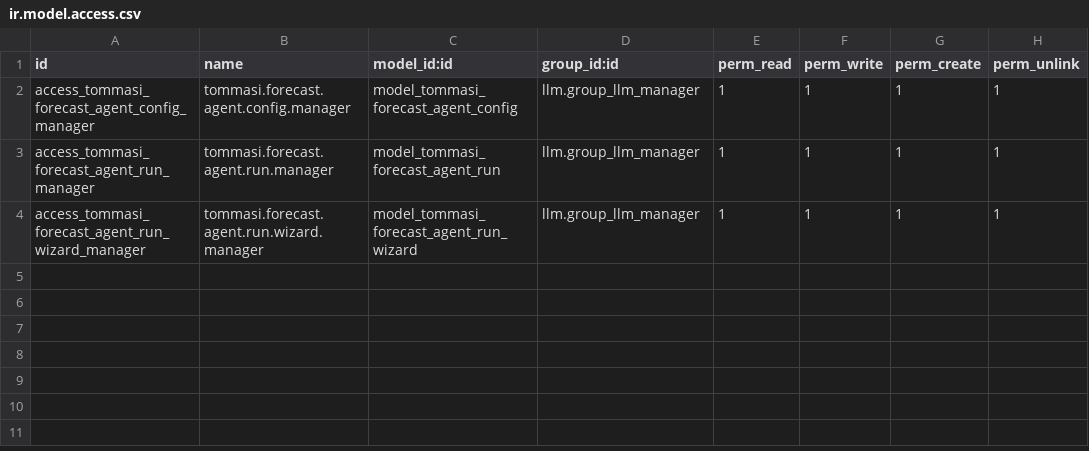
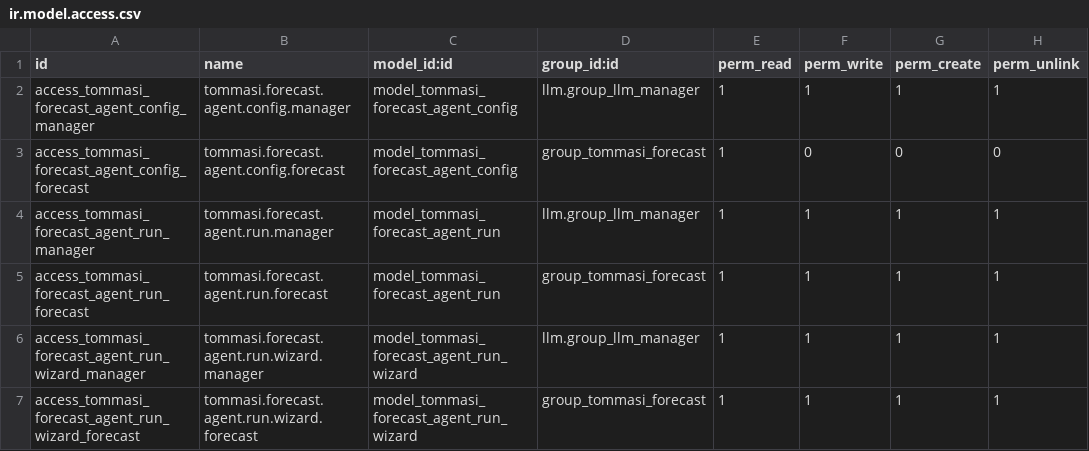
Before and after one commit to crisdavico/tommasi-forecast-demand, a CSV file: security/ir.model.access.csv, drawn as a sheet; the diff names each change by its address in the sheet, - before the commit and + after, or states it on an @@ line.

```diff
--- a/security/ir.model.access.csv
+++ b/security/ir.model.access.csv
+row 3: access_tommasi_forecast_agent_config_forecast | tommasi.forecast.agent.config.forecast | model_tommasi_forecast_agent_config | group_tommasi_forecast | 1 | 0 | 0 | 0
+row 5: access_tommasi_forecast_agent_run_forecast | tommasi.forecast.agent.run.forecast | model_tommasi_forecast_agent_run | group_tommasi_forecast | 1 | 1 | 1 | 1
+row 7: access_tommasi_forecast_agent_run_wizard_forecast | tommasi.forecast.agent.run.wizard.forecast | model_tommasi_forecast_agent_run_wizard | group_tommasi_forecast | 1 | 1 | 1 | 1
```
Also changed, not shown: 9 other files.
